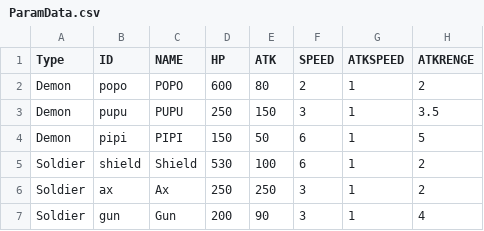
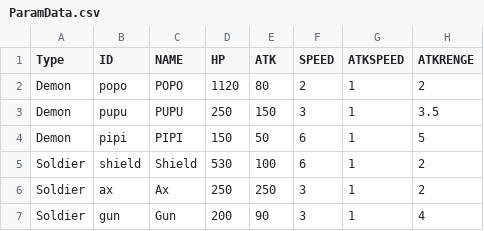
Before and after one commit to yoo3006/yoo3006.github.io, a CSV file: ParamData.csv, drawn as a sheet.

Commit message:
ParamData変更

```diff
--- a/ParamData.csv
+++ b/ParamData.csv
@@ -1,3 +1,3 @@
 Type,ID,NAME,HP,ATK,SPEED,ATKSPEED,ATKRENGE
-Demon,popo,POPO,600,80,2,1,2
+Demon,popo,POPO,1120,80,2,1,2
 Demon,pupu,PUPU,250,150,3,1,3.5
```
